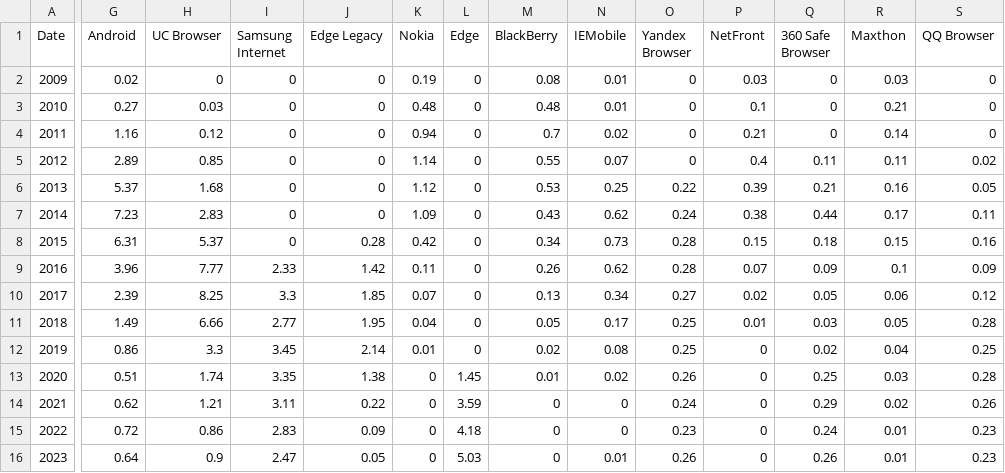
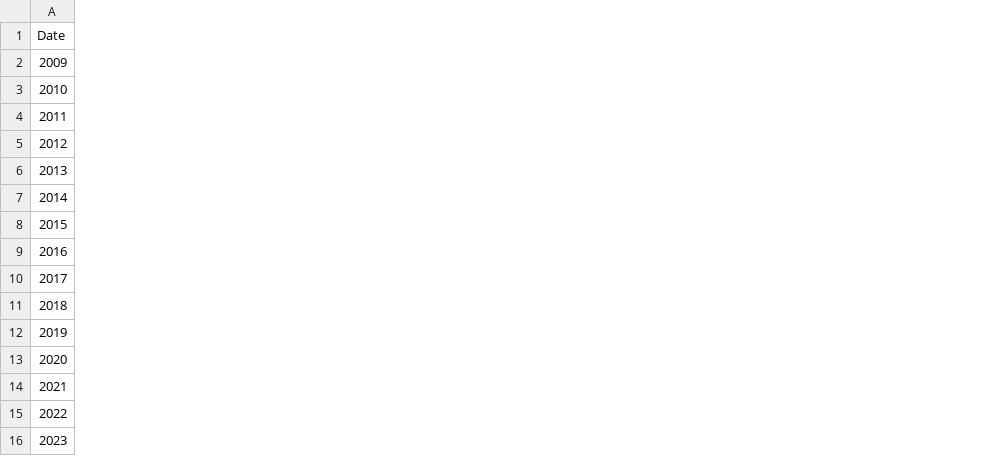
Before and after one commit to andrew-th/d3test, a CSV file: browsers_yearly_09_23.csv, drawn as a sheet; only a part is shown, gaps mark what is left out; the diff covers the shown part only; the diff names each change by its address in the sheet, - before the commit and + after, or states it on an @@ line.

Commit message:
Add files via upload

```diff
--- a/browsers_yearly_09_23.csv
+++ b/browsers_yearly_09_23.csv
-column G (Android), rows 2-16: 0.02 | 0.27 | 1.16 | 2.89 | 5.37 | 7.23 | 6.31 | 3.96 | 2.39 | 1.49 | 0.86 | 0.51 | 0.62 | 0.72 | 0.64
-column H (UC Browser), rows 2-16: 0 | 0.03 | 0.12 | 0.85 | 1.68 | 2.83 | 5.37 | 7.77 | 8.25 | 6.66 | 3.3 | 1.74 | 1.21 | 0.86 | 0.9
-column I (Samsung Internet), rows 2-16: 0 | 0 | 0 | 0 | 0 | 0 | 0 | 2.33 | 3.3 | 2.77 | 3.45 | 3.35 | 3.11 | 2.83 | 2.47
-column J (Edge Legacy), rows 2-16: 0 | 0 | 0 | 0 | 0 | 0 | 0.28 | 1.42 | 1.85 | 1.95 | 2.14 | 1.38 | 0.22 | 0.09 | 0.05
-column K (Nokia), rows 2-16: 0.19 | 0.48 | 0.94 | 1.14 | 1.12 | 1.09 | 0.42 | 0.11 | 0.07 | 0.04 | 0.01 | 0 | 0 | 0 | 0
-column L (Edge), rows 2-16: 0 | 0 | 0 | 0 | 0 | 0 | 0 | 0 | 0 | 0 | 0 | 1.45 | 3.59 | 4.18 | 5.03
-column M (BlackBerry), rows 2-16: 0.08 | 0.48 | 0.7 | 0.55 | 0.53 | 0.43 | 0.34 | 0.26 | 0.13 | 0.05 | 0.02 | 0.01 | 0 | 0 | 0
-column N (IEMobile), rows 2-16: 0.01 | 0.01 | 0.02 | 0.07 | 0.25 | 0.62 | 0.73 | 0.62 | 0.34 | 0.17 | 0.08 | 0.02 | 0 | 0 | 0.01
-column O (Yandex Browser), rows 2-16: 0 | 0 | 0 | 0 | 0.22 | 0.24 | 0.28 | 0.28 | 0.27 | 0.25 | 0.25 | 0.26 | 0.24 | 0.23 | 0.26
-column P (NetFront), rows 2-16: 0.03 | 0.1 | 0.21 | 0.4 | 0.39 | 0.38 | 0.15 | 0.07 | 0.02 | 0.01 | 0 | 0 | 0 | 0 | 0
-column Q (360 Safe Browser), rows 2-16: 0 | 0 | 0 | 0.11 | 0.21 | 0.44 | 0.18 | 0.09 | 0.05 | 0.03 | 0.02 | 0.25 | 0.29 | 0.24 | 0.26
-column R (Maxthon), rows 2-16: 0.03 | 0.21 | 0.14 | 0.11 | 0.16 | 0.17 | 0.15 | 0.1 | 0.06 | 0.05 | 0.04 | 0.03 | 0.02 | 0.01 | 0.01
-column S (QQ Browser), rows 2-16: 0 | 0 | 0 | 0.02 | 0.05 | 0.11 | 0.16 | 0.09 | 0.12 | 0.28 | 0.25 | 0.28 | 0.26 | 0.23 | 0.23
```
Also changed, not shown: 23 removed columns elsewhere in this file.
